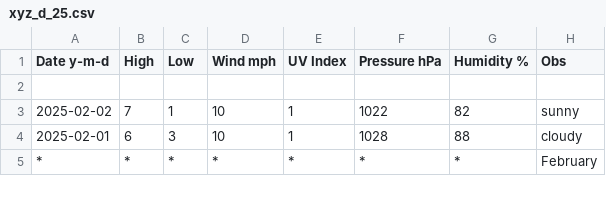
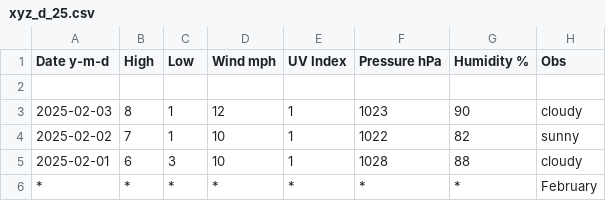
Before and after one commit to tu2/xyz_d, a CSV file: xyz_d_25.csv, drawn as a sheet; only a part is shown; the diff names each change by its address in the sheet, - before the commit and + after, or states it on an @@ line.

Commit message:
Update xyz_d_25.csv

```diff
--- a/xyz_d_25.csv
+++ b/xyz_d_25.csv
+row 3: 2025-02-03 | 8 | 1 | 12 | 1 | 1023 | 90 | cloudy
```
